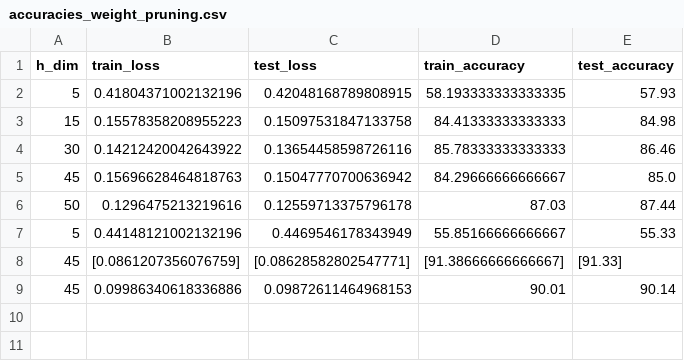
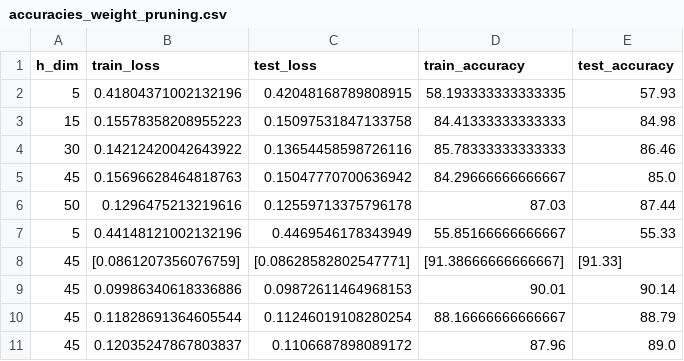
Before and after one commit to NeVerTools/pyNeVer, a CSV file: examples/pruning_experiments/results/accuracies_weight_pruning.csv, drawn as a sheet.

```diff
--- a/examples/pruning_experiments/results/accuracies_weight_pruning.csv
+++ b/examples/pruning_experiments/results/accuracies_weight_pruning.csv
@@ -9 +9,3 @@ h_dim,train_loss,test_loss,train_accuracy,test_accuracy
 45,0.09986340618336886,0.09872611464968153,90.01,90.14
+45,0.11828691364605544,0.11246019108280254,88.16666666666667,88.79
+45,0.12035247867803837,0.1106687898089172,87.96,89.0
```
Also changed, not shown: examples/pruning_experiments/results/accuracies_neuron_pruning.csv, examples/pruning_experiments/results/accuracies_no_batch_sparse.csv, 12 other files.
